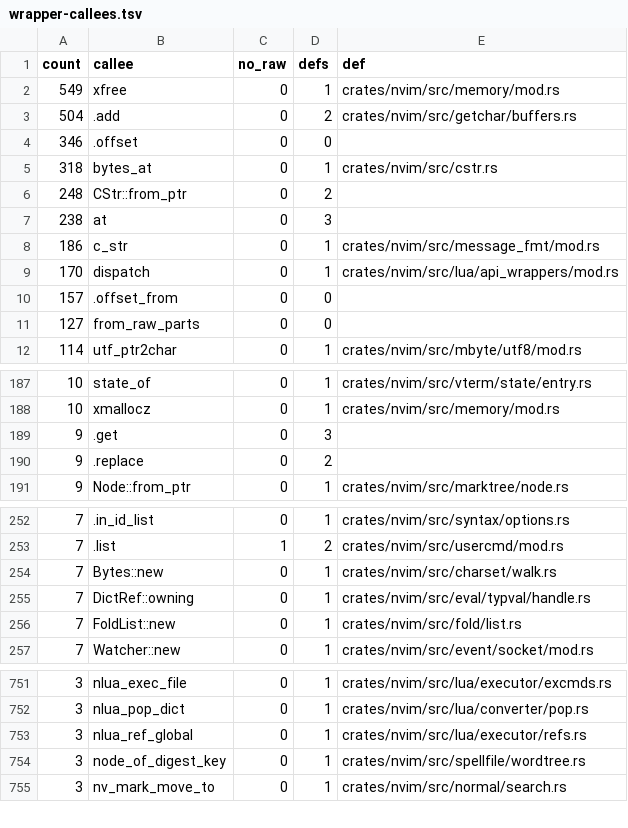
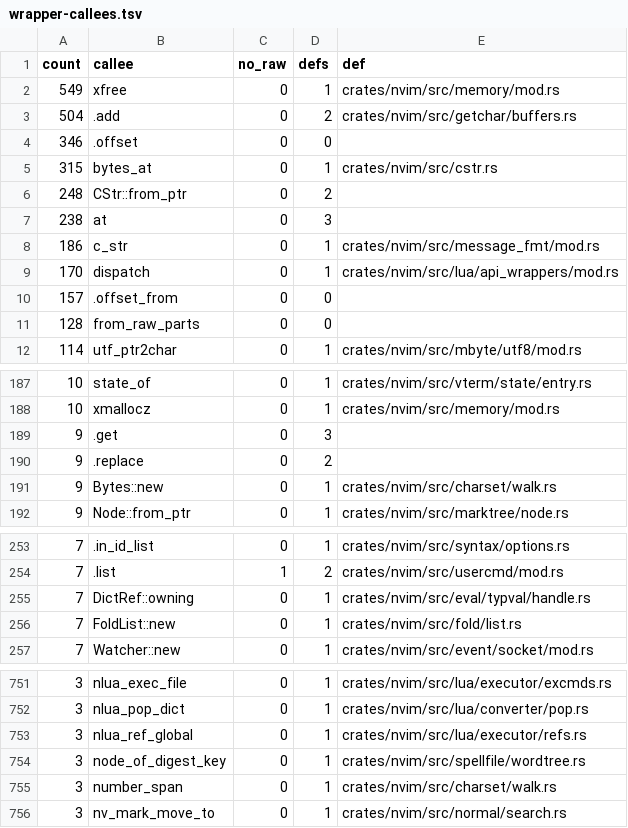
Before and after one commit to PsychoLlama/nvim.rs, a TSV file: metrics/wrapper-callees.tsv, drawn as a sheet; only a part is shown, gaps mark what is left out.

```diff
--- a/metrics/wrapper-callees.tsv
+++ b/metrics/wrapper-callees.tsv
@@ -4,3 +4,3 @@ count	callee	no_raw	defs	def
 346	.offset	0	0	
-318	bytes_at	0	1	crates/nvim/src/cstr.rs
+315	bytes_at	0	1	crates/nvim/src/cstr.rs
 248	CStr::from_ptr	0	2	
@@ -10,3 +10,3 @@ count	callee	no_raw	defs	def
 157	.offset_from	0	0	
-127	from_raw_parts	0	0	
+128	from_raw_parts	0	0	
 114	utf_ptr2char	0	1	crates/nvim/src/mbyte/utf8/mod.rs
@@ -190,2 +190,3 @@ count	callee	no_raw	defs	def
 9	.replace	0	2	
+9	Bytes::new	0	1	crates/nvim/src/charset/walk.rs
 9	Node::from_ptr	0	1	crates/nvim/src/marktree/node.rs
@@ -253,3 +254,2 @@ count	callee	no_raw	defs	def
 7	.list	1	2	crates/nvim/src/usercmd/mod.rs
-7	Bytes::new	0	1	crates/nvim/src/charset/walk.rs
 7	DictRef::owning	0	1	crates/nvim/src/eval/typval/handle.rs
@@ -754,2 +754,3 @@ count	callee	no_raw	defs	def
 3	node_of_digest_key	0	1	crates/nvim/src/spellfile/wordtree.rs
+3	number_span	0	1	crates/nvim/src/charset/walk.rs
 3	nv_mark_move_to	0	1	crates/nvim/src/normal/search.rs
```
Also changed, not shown: metrics/finish-list.tsv, 4 other files.
